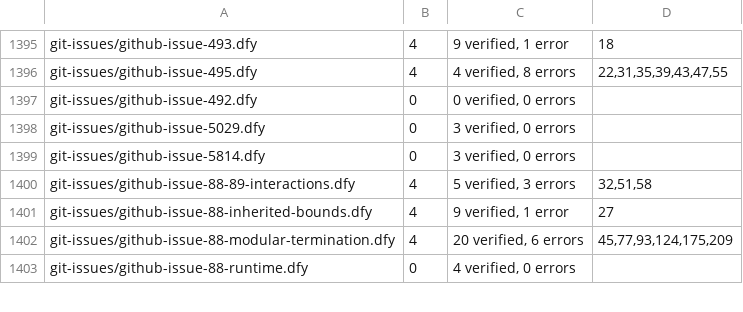
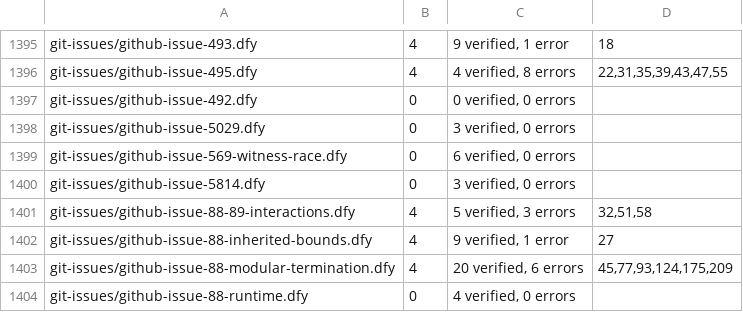
Before and after one commit to erniecohen/dafny, a TSV file: .github/review/expected-verdicts-additional-axioms.tsv, drawn as a sheet; only a part is shown, gaps mark what is left out.

```diff
--- a/.github/review/expected-verdicts-additional-axioms.tsv
+++ b/.github/review/expected-verdicts-additional-axioms.tsv
@@ -1398,2 +1398,3 @@ git-issues/github-issue-492.dfy	0	0 verified, 0 errors
 git-issues/github-issue-5029.dfy	0	3 verified, 0 errors	
+git-issues/github-issue-569-witness-race.dfy	0	6 verified, 0 errors	
 git-issues/github-issue-5814.dfy	0	3 verified, 0 errors	
```
Also changed, not shown: .github/review/expected-verdicts.tsv, 6 other files.
